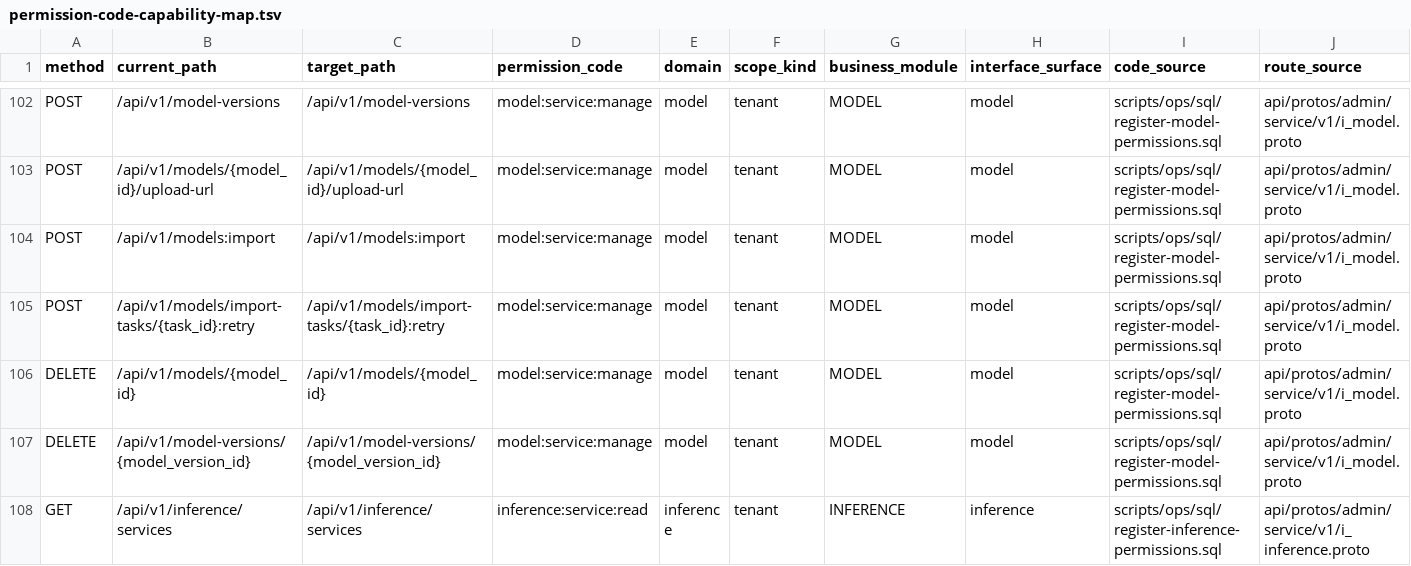
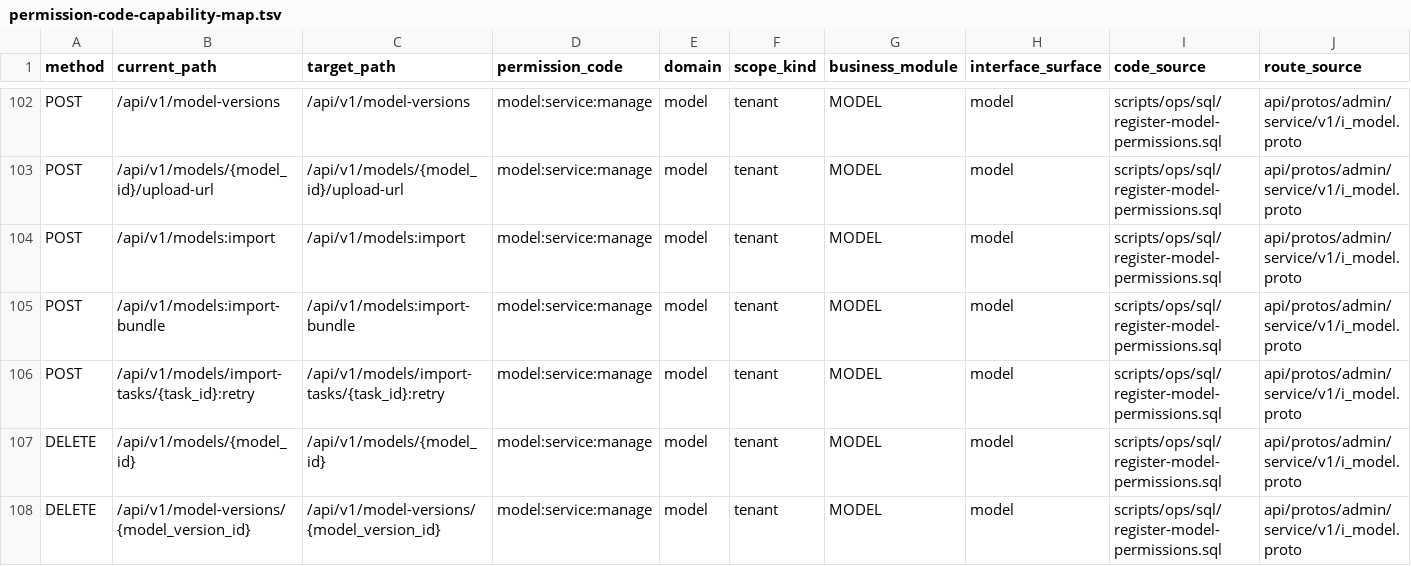
Before and after one commit to zhangzhe-ctrl/ani-governance, a TSV file: docs/contracts/permission-code-capability-map.tsv, drawn as a sheet; only a part is shown, gaps mark what is left out; the shorter side is filled out with more unchanged rows; rows hold the shown columns only; the diff names each change by its address in the sheet, - before the commit and + after, or states it on an @@ line.

Commit message:
feat(governance): publish model bundle import contract

```diff
--- a/docs/contracts/permission-code-capability-map.tsv
+++ b/docs/contracts/permission-code-capability-map.tsv
+row 105: POST | /api/v1/models:import-bundle | /api/v1/models:import-bundle | model:service:manage | model | tenant | MODEL | model | scripts/ops/sql/register-model-permissions.sql | api/protos/admin/service/v1/i_model.proto
```
Also changed, not shown: 17 other files.
